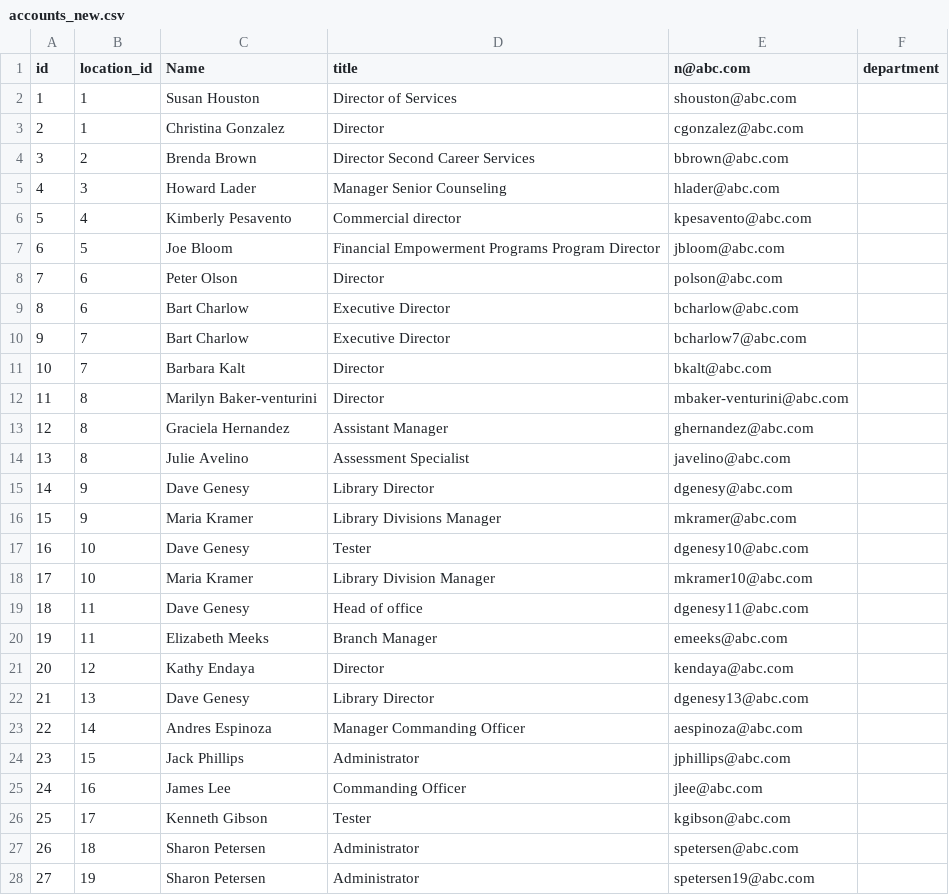
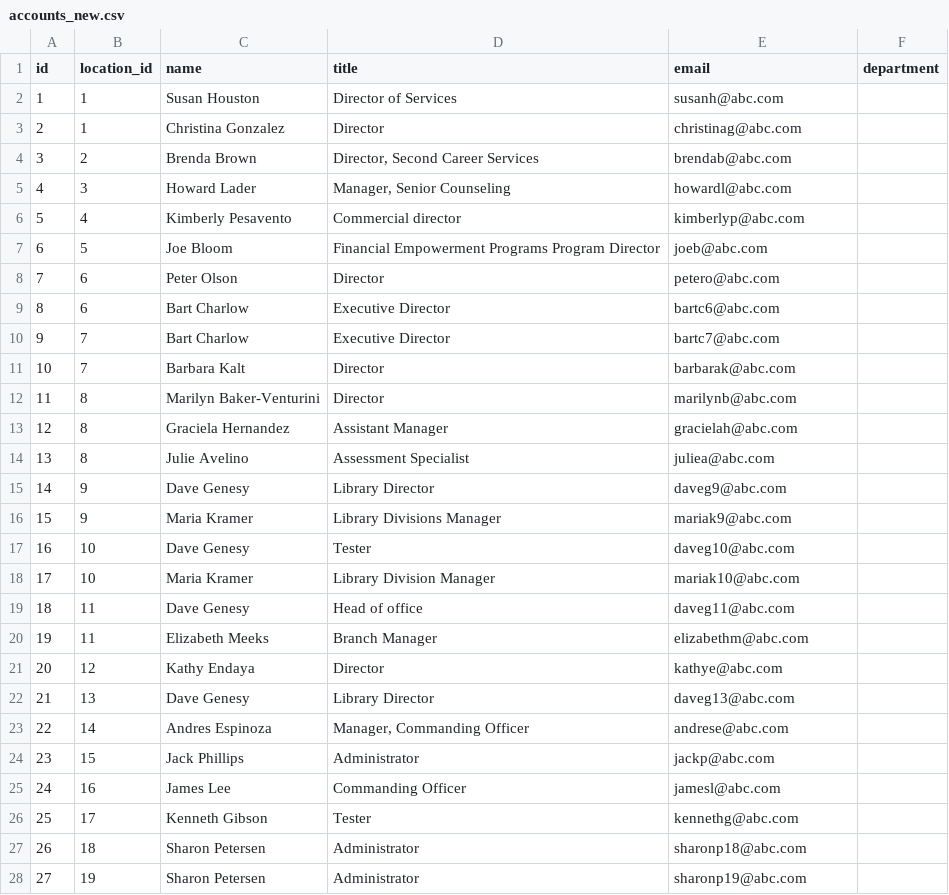
Before and after one commit to atomauto/epam_tasks, a CSV file: accounts_new.csv, drawn as a sheet; only a part is shown; the diff covers the shown part only.

```diff
--- a/accounts_new.csv
+++ b/accounts_new.csv
@@ -1,28 +1,28 @@
-id,location_id,Name,title,n@abc.com,department
-1,1,Susan Houston,Director of Services,shouston@abc.com,
-2,1,Christina Gonzalez,Director,cgonzalez@abc.com,
-3,2,Brenda Brown,Director Second Career Services,bbrown@abc.com,
-4,3,Howard Lader,Manager Senior Counseling,hlader@abc.com,
-5,4,Kimberly Pesavento,Commercial director,kpesavento@abc.com,
-6,5,Joe Bloom,Financial Empowerment Programs Program Director,jbloom@abc.com,
-7,6,Peter Olson,Director,polson@abc.com,
-8,6,Bart Charlow,Executive Director,bcharlow@abc.com,
-9,7,Bart Charlow,Executive Director,bcharlow7@abc.com,
-10,7,Barbara Kalt,Director,bkalt@abc.com,
-11,8,Marilyn Baker-venturini,Director,mbaker-venturini@abc.com,
-12,8,Graciela Hernandez,Assistant Manager,ghernandez@abc.com,
-13,8,Julie Avelino,Assessment Specialist,javelino@abc.com,
-14,9,Dave Genesy,Library Director,dgenesy@abc.com,
-15,9,Maria Kramer,Library Divisions Manager,mkramer@abc.com,
-16,10,Dave Genesy,Tester,dgenesy10@abc.com,
-17,10,Maria Kramer,Library Division Manager,mkramer10@abc.com,
-18,11,Dave Genesy,Head of office,dgenesy11@abc.com,
-19,11,Elizabeth Meeks,Branch Manager,emeeks@abc.com,
-20,12,Kathy Endaya,Director,kendaya@abc.com,
-21,13,Dave Genesy,Library Director,dgenesy13@abc.com,
-22,14,Andres Espinoza,Manager Commanding Officer,aespinoza@abc.com,
-23,15,Jack Phillips,Administrator,jphillips@abc.com,
-24,16,James Lee,Commanding Officer,jlee@abc.com,
-25,17,Kenneth Gibson,Tester,kgibson@abc.com,
-26,18,Sharon Petersen,Administrator,spetersen@abc.com,
-27,19,Sharon Petersen,Administrator,spetersen19@abc.com,
+"id","location_id","name","title","email","department"
+"1","1","Susan Houston","Director of Services","susanh@abc.com",""
+"2","1","Christina Gonzalez","Director","christinag@abc.com",""
+"3","2","Brenda Brown","Director, Second Career Services","brendab@abc.com",""
+"4","3","Howard Lader","Manager, Senior Counseling","howardl@abc.com",""
+"5","4","Kimberly Pesavento","Commercial director","kimberlyp@abc.com",""
+"6","5","Joe Bloom","Financial Empowerment Programs Program Director","joeb@abc.com",""
+"7","6","Peter Olson","Director","petero@abc.com",""
+"8","6","Bart Charlow","Executive Director","bartc6@abc.com",""
+"9","7","Bart Charlow","Executive Director","bartc7@abc.com",""
+"10","7","Barbara Kalt","Director","barbarak@abc.com",""
+"11","8","Marilyn Baker-Venturini","Director","marilynb@abc.com",""
+"12","8","Graciela Hernandez","Assistant Manager","gracielah@abc.com",""
+"13","8","Julie Avelino","Assessment Specialist","juliea@abc.com",""
+"14","9","Dave Genesy","Library Director","daveg9@abc.com",""
+"15","9","Maria Kramer","Library Divisions Manager","mariak9@abc.com",""
+"16","10","Dave Genesy","Tester","daveg10@abc.com",""
+"17","10","Maria Kramer","Library Division Manager","mariak10@abc.com",""
+"18","11","Dave Genesy","Head of office","daveg11@abc.com",""
+"19","11","Elizabeth Meeks","Branch Manager","elizabethm@abc.com",""
+"20","12","Kathy Endaya","Director","kathye@abc.com",""
+"21","13","Dave Genesy","Library Director","daveg13@abc.com",""
+"22","14","Andres Espinoza","Manager, Commanding Officer","andrese@abc.com",""
+"23","15","Jack Phillips","Administrator","jackp@abc.com",""
+"24","16","James Lee","Commanding Officer","jamesl@abc.com",""
+"25","17","Kenneth Gibson","Tester","kennethg@abc.com",""
+"26","18","Sharon Petersen","Administrator","sharonp18@abc.com",""
+"27","19","Sharon Petersen","Administrator","sharonp19@abc.com",""
```
Also changed, not shown: 6 edited cells elsewhere in this file, 2 other files.
